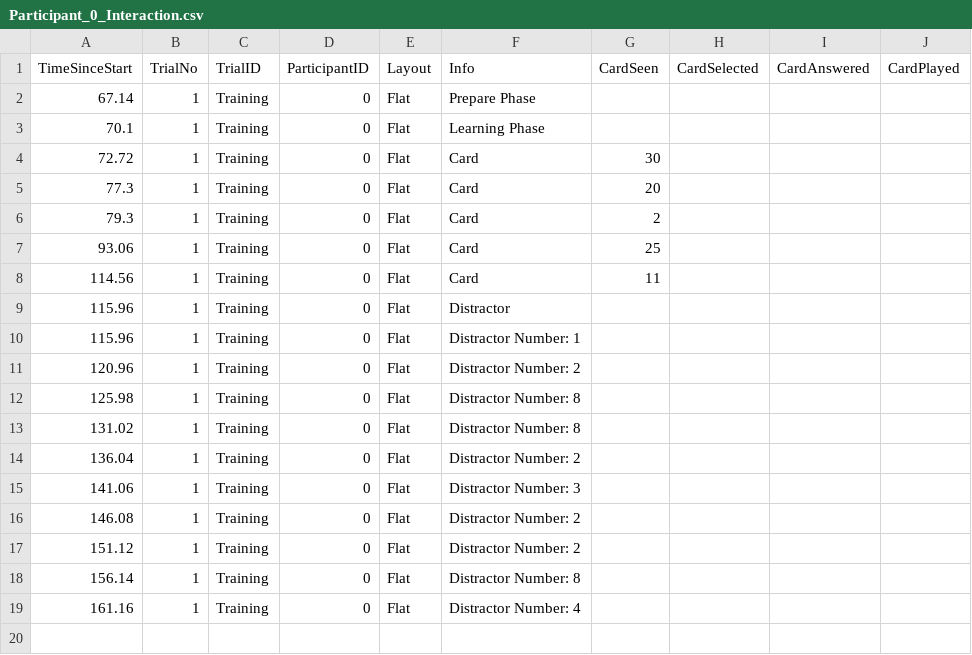
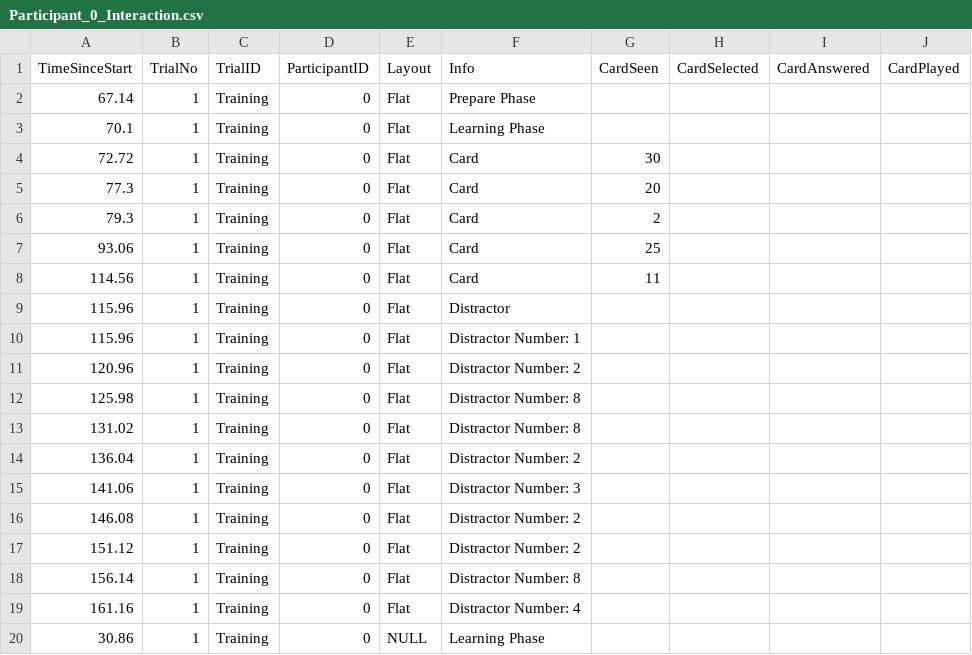
Before and after one commit to JiazhouLiu/AR-Spatial-Memory-Unity, a CSV file: Assets/ExperimentData/ExperimentLog/Participant 0/Participant_0_Interaction.csv, drawn as a sheet; the diff names each change by its address in the sheet, - before the commit and + after, or states it on an @@ line.

```diff
--- a/Assets/ExperimentData/ExperimentLog/Participant 0/Participant_0_Interaction.csv
+++ b/Assets/ExperimentData/ExperimentLog/Participant 0/Participant_0_Interaction.csv
+row 20: 30.86 | 1 | Training | 0 | NULL | Learning Phase
```
Also changed, not shown: 9 other files.
